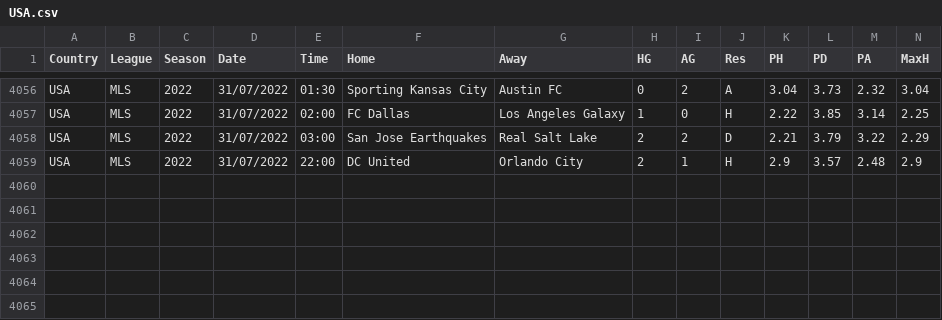
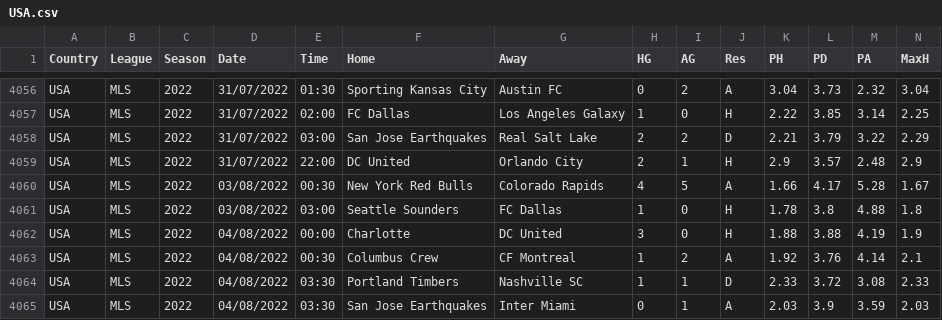
Before and after one commit to gitboyzorro5/FDAS, a CSV file: USA.csv, drawn as a sheet; only a part is shown, gaps mark what is left out; rows hold the shown columns only; the diff names each change by its address in the sheet, - before the commit and + after, or states it on an @@ line.

```diff
--- a/USA.csv
+++ b/USA.csv
+row 4060: USA | MLS | 2022 | 03/08/2022 | 00:30 | New York Red Bulls | Colorado Rapids | 4 | 5 | A | 1.66 | 4.17 | 5.28 | 1.67
+row 4061: USA | MLS | 2022 | 03/08/2022 | 03:00 | Seattle Sounders | FC Dallas | 1 | 0 | H | 1.78 | 3.8 | 4.88 | 1.8
+row 4062: USA | MLS | 2022 | 04/08/2022 | 00:00 | Charlotte | DC United | 3 | 0 | H | 1.88 | 3.88 | 4.19 | 1.9
+row 4063: USA | MLS | 2022 | 04/08/2022 | 00:30 | Columbus Crew | CF Montreal | 1 | 2 | A | 1.92 | 3.76 | 4.14 | 2.1
+row 4064: USA | MLS | 2022 | 04/08/2022 | 03:30 | Portland Timbers | Nashville SC | 1 | 1 | D | 2.33 | 3.72 | 3.08 | 2.33
+row 4065: USA | MLS | 2022 | 04/08/2022 | 03:30 | San Jose Earthquakes | Inter Miami | 0 | 1 | A | 2.03 | 3.9 | 3.59 | 2.03
```
Also changed, not shown: MEX.csv, NOR.csv, 12 other files.
